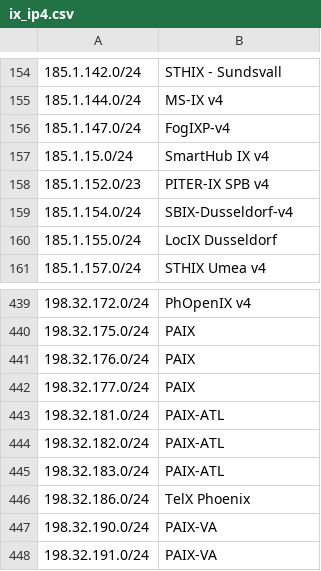
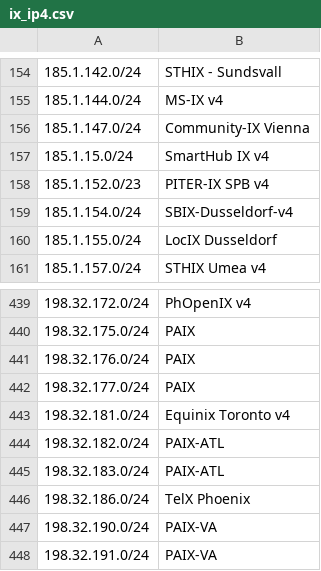
Before and after one commit to haensen/ix-networks, a CSV file: ix_ip4.csv, drawn as a sheet; only a part is shown, gaps mark what is left out; the diff names each change by its address in the sheet, - before the commit and + after, or states it on an @@ line.

```diff
--- a/ix_ip4.csv
+++ b/ix_ip4.csv
-B156: FogIXP-v4
+B156: Community-IX Vienna
-B443: PAIX-ATL
+B443: Equinix Toronto v4
```
